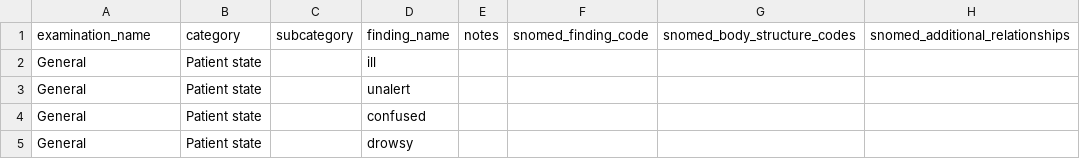
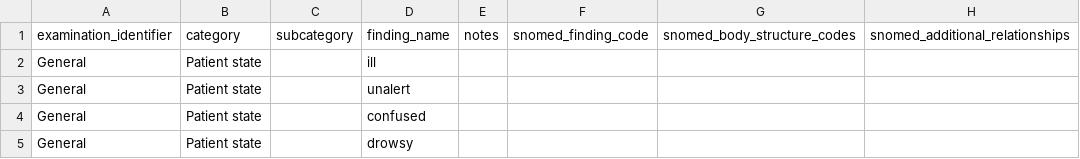
Before and after one commit to Virtual-Hospitals-Africa/virtual-hospitals-africa, a TSV file: db/resources/head_to_toe.tsv, drawn as a sheet; only a part is shown.

Commit message:
diagnostic tests are examinations

```diff
--- a/db/resources/head_to_toe.tsv
+++ b/db/resources/head_to_toe.tsv
@@ -1,2 +1,2 @@
-examination_name	category	subcategory	finding_name	notes	snomed_finding_code	snomed_body_structure_codes	snomed_additional_relationships
+examination_identifier	category	subcategory	finding_name	notes	snomed_finding_code	snomed_body_structure_codes	snomed_additional_relationships
 General	Patient state		ill				
```
Also changed, not shown: db/seed/dumps/device_capabilities.tsv, db/seed/dumps/devices.tsv, 27 other files.
